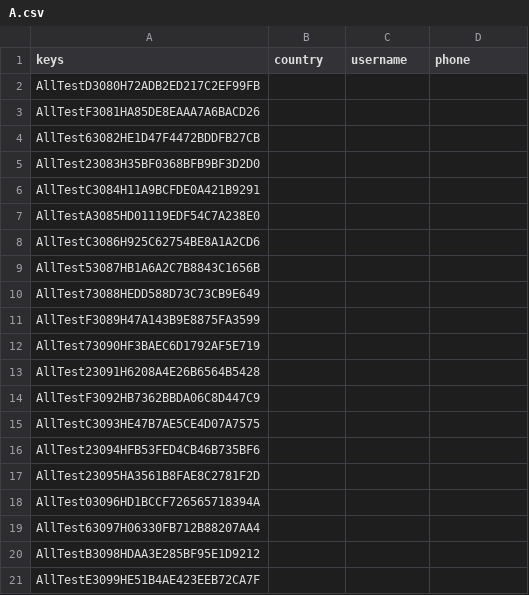
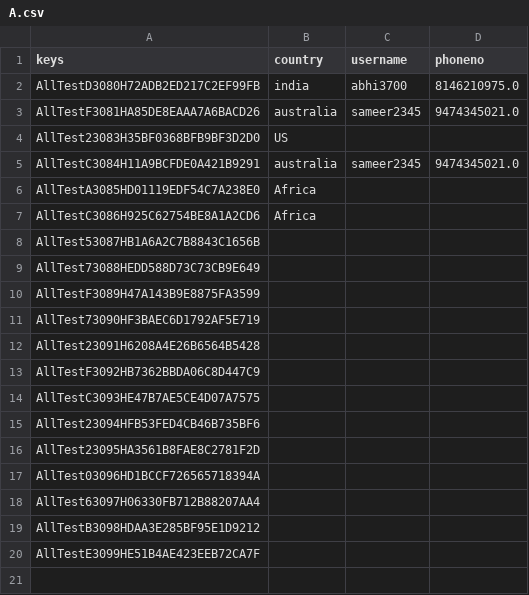
Before and after one commit to abhi3700/keyhub_bot, a CSV file: keys/A.csv, drawn as a sheet.

Commit message:
DBs- Redis, Excel added; Key stats for diff. products added

```diff
--- a/keys/A.csv
+++ b/keys/A.csv
@@ -1,9 +1,8 @@
-keys,country,username,phone
-AllTestD3080H72ADB2ED217C2EF99FB,,,
-AllTestF3081HA85DE8EAAA7A6BACD26,,,
-AllTest63082HE1D47F4472BDDFB27CB,,,
-AllTest23083H35BF0368BFB9BF3D2D0,,,
-AllTestC3084H11A9BCFDE0A421B9291,,,
-AllTestA3085HD01119EDF54C7A238E0,,,
-AllTestC3086H925C62754BE8A1A2CD6,,,
+keys,country,username,phoneno
+AllTestD3080H72ADB2ED217C2EF99FB,india,abhi3700,8146210975.0
+AllTestF3081HA85DE8EAAA7A6BACD26,australia,sameer2345,9474345021.0
+AllTest23083H35BF0368BFB9BF3D2D0,US,,
+AllTestC3084H11A9BCFDE0A421B9291,australia,sameer2345,9474345021.0
+AllTestA3085HD01119EDF54C7A238E0,Africa,,
+AllTestC3086H925C62754BE8A1A2CD6,Africa,,
 AllTest53087HB1A6A2C7B8843C1656B,,,
```
Also changed, not shown: 7 other files.
